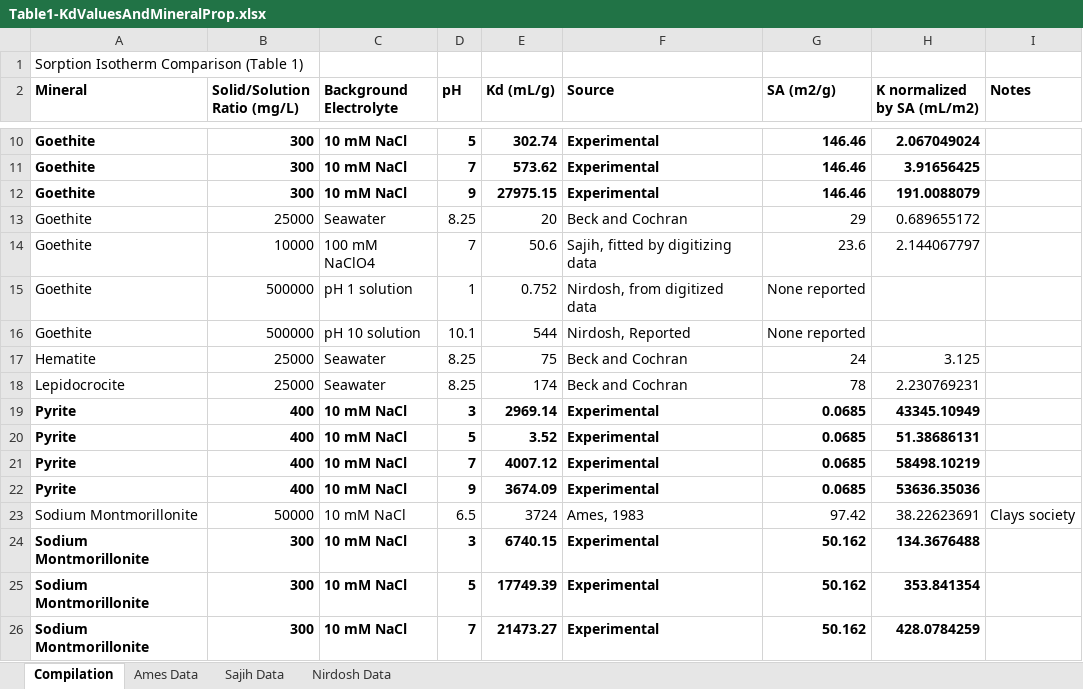
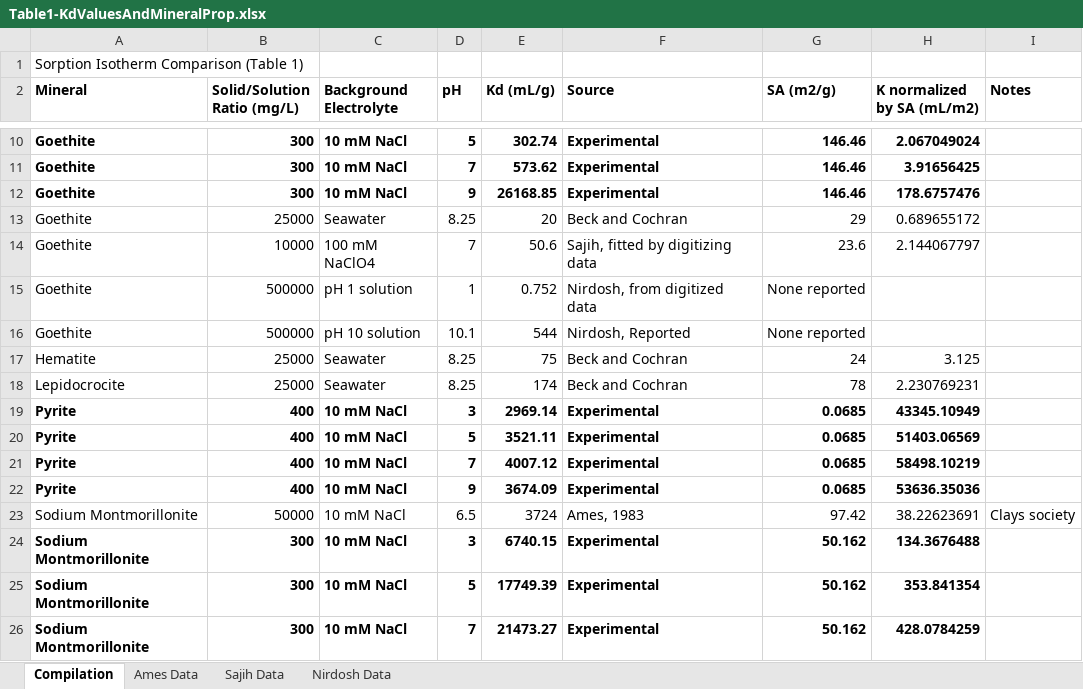
Before and after one commit to machen/RadiumSorption, an Excel workbook: Manuscript/Tables/Table1-KdValuesAndMineralProp.xlsx, sheet Compilation, drawn as a sheet; only a part is shown, gaps mark what is left out; values as stored, in another font and other column widths than the file's, no borders; the diff names each change by its address in the sheet, - before the commit and + after, or states it on an @@ line.

```diff
--- a/Manuscript/Tables/Table1-KdValuesAndMineralProp.xlsx (sheet Compilation)
+++ b/Manuscript/Tables/Table1-KdValuesAndMineralProp.xlsx (sheet Compilation)
-E12 (Kd (mL/g)): 27975.15
+E12 (Kd (mL/g)): 26168.85
-H12 (K normalized by SA (mL/m2)): 191.0088079
+H12 (K normalized by SA (mL/m2)): 178.6757476
-E20 (Kd (mL/g)): 3.52
+E20 (Kd (mL/g)): 3521.11
-H20 (K normalized by SA (mL/m2)): 51.38686131
+H20 (K normalized by SA (mL/m2)): 51403.06569
```
Also changed, not shown: charts or pictures, Sorption Experiments/RaMont_pH7/RaMont_pH7_Kinetics_NoScript.xlsx, Sorption Experiments/Radium Blank/RadiumBlank.xlsx, 14 other files.
